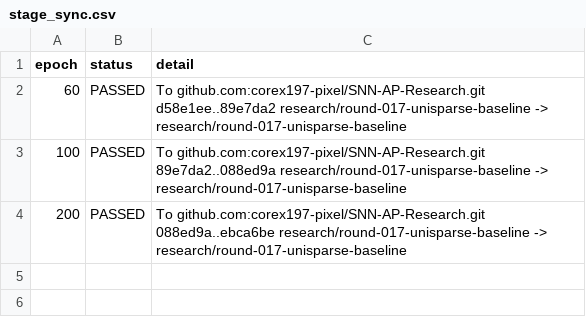
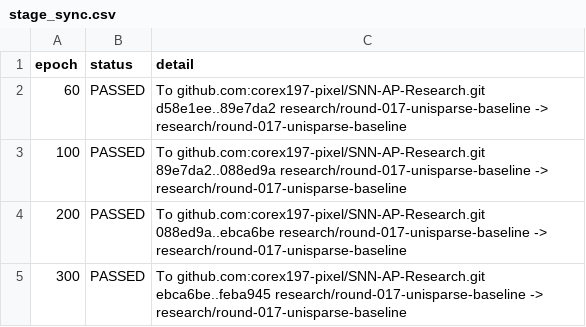
Before and after one commit to corex197-pixel/SNN-AP-Research, a CSV file: experiments/EXP-018/stage_sync.csv, drawn as a sheet; ↵ is a line break in a cell; the diff names each change by its address in the sheet, - before the commit and + after, or states it on an @@ line.

```diff
--- a/experiments/EXP-018/stage_sync.csv
+++ b/experiments/EXP-018/stage_sync.csv
+row 5: 300 | PASSED | To github.com:corex197-pixel/SNN-AP-Research.git ↵ ebca6be..feba945 research/round-017-unisparse-baseline -> research/round-017-unisparse-baseline
```
Also changed, not shown: research/EXPERIMENT_REGISTRY.csv, 24 other files.
